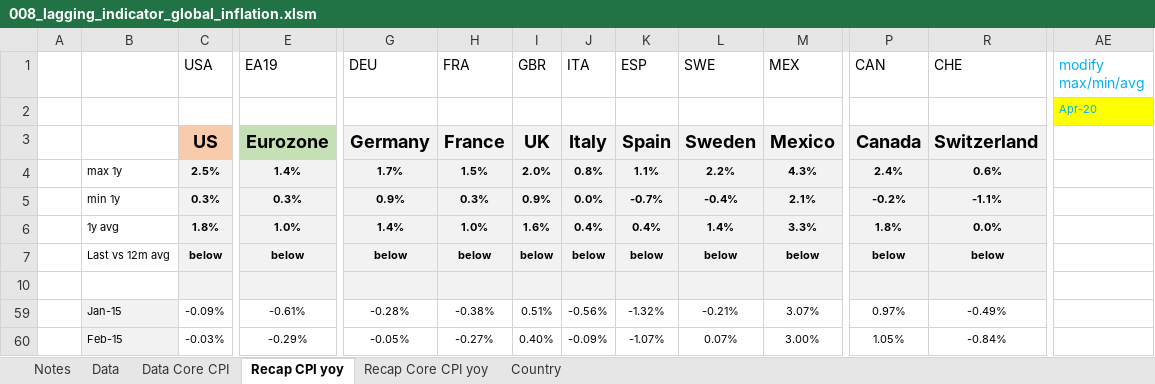
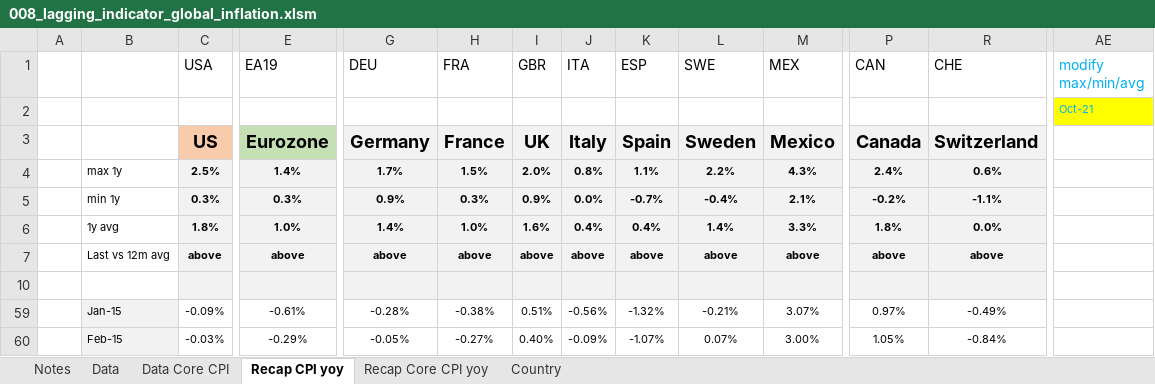
Before and after one commit to markjm5/portfoliomanagement, an Excel workbook: trading_excel_files/01_lagging_coincident_indicators/008_lagging_indicator_global_inflation.xlsm, sheet Recap CPI yoy, drawn as a sheet; only a part is shown, gaps mark what is left out; values as stored, in another font and other column widths than the file's, no borders; conditional formats not drawn; the diff covers the shown part only; the diff names each change by its address in the sheet, - before the commit and + after, or states it on an @@ line.

```diff
--- a/trading_excel_files/01_lagging_coincident_indicators/008_lagging_indicator_global_inflation.xlsm (sheet Recap CPI yoy)
+++ b/trading_excel_files/01_lagging_coincident_indicators/008_lagging_indicator_global_inflation.xlsm (sheet Recap CPI yoy)
-AE2 (modify max/min/avg): Apr-20
+AE2 (modify max/min/avg): Oct-21
-C7 (USA): below
+C7 (USA): above
-E7 (EA19): below
+E7 (EA19): above
-G7 (DEU): below
+G7 (DEU): above
-H7 (FRA): below
+H7 (FRA): above
-I7 (GBR): below
+I7 (GBR): above
-J7 (ITA): below
+J7 (ITA): above
-K7 (ESP): below
+K7 (ESP): above
-L7 (SWE): below
+L7 (SWE): above
-M7 (MEX): below
+M7 (MEX): above
-P7 (CAN): below
+P7 (CAN): above
-R7 (CHE): below
+R7 (CHE): above
```
Also changed, not shown: 4 edited cells elsewhere in this sheet, sheet Recap Core CPI yoy, 2 other files.
